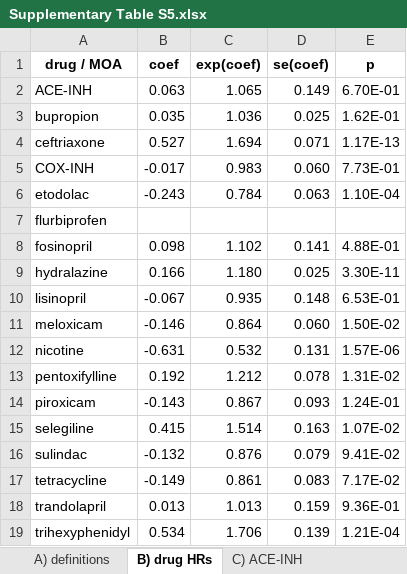
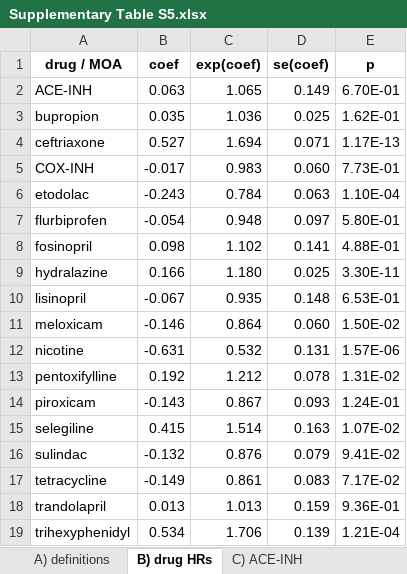
Before and after one commit to ninglab/MPI, an Excel workbook: Supplementary Materials/Supplementary Table S5.xlsx, sheet B) drug HRs, drawn as a sheet; values as stored, in another font and other column widths than the file's, no borders; the diff names each change by its address in the sheet, - before the commit and + after, or states it on an @@ line.

```diff
--- a/Supplementary Materials/Supplementary Table S5.xlsx (sheet B) drug HRs)
+++ b/Supplementary Materials/Supplementary Table S5.xlsx (sheet B) drug HRs)
-B7 (coef): (empty)
+B7 (coef): -0.054
-C7 (exp(coef)): (empty)
+C7 (exp(coef)): 0.948
-D7 (se(coef)): (empty)
+D7 (se(coef)): 0.097
-E7 (p): (empty)
+E7 (p): 5.80E-01
```
Also changed, not shown: 1 other file.
